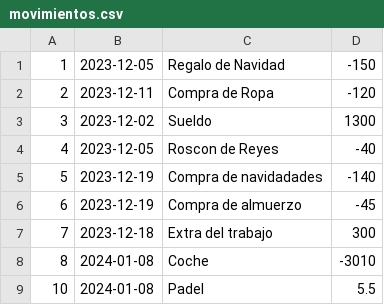
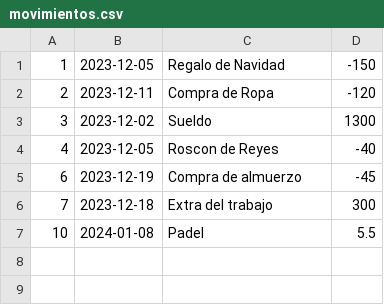
Before and after one commit to RAFART94/APP-INGRESOS-GASTOS, a CSV file: data/movimientos.csv, drawn as a sheet.

```diff
--- a/data/movimientos.csv
+++ b/data/movimientos.csv
@@ -4,6 +4,4 @@
 4,2023-12-05,Roscon de Reyes,-40
-5,2023-12-19,Compra de navidadades,-140
 6,2023-12-19,Compra de almuerzo,-45
 7,2023-12-18,Extra del trabajo,300
-8,2024-01-08,Coche,-3010
 10,2024-01-08,Padel,5.5
```
Also changed, not shown: 1 other file.
